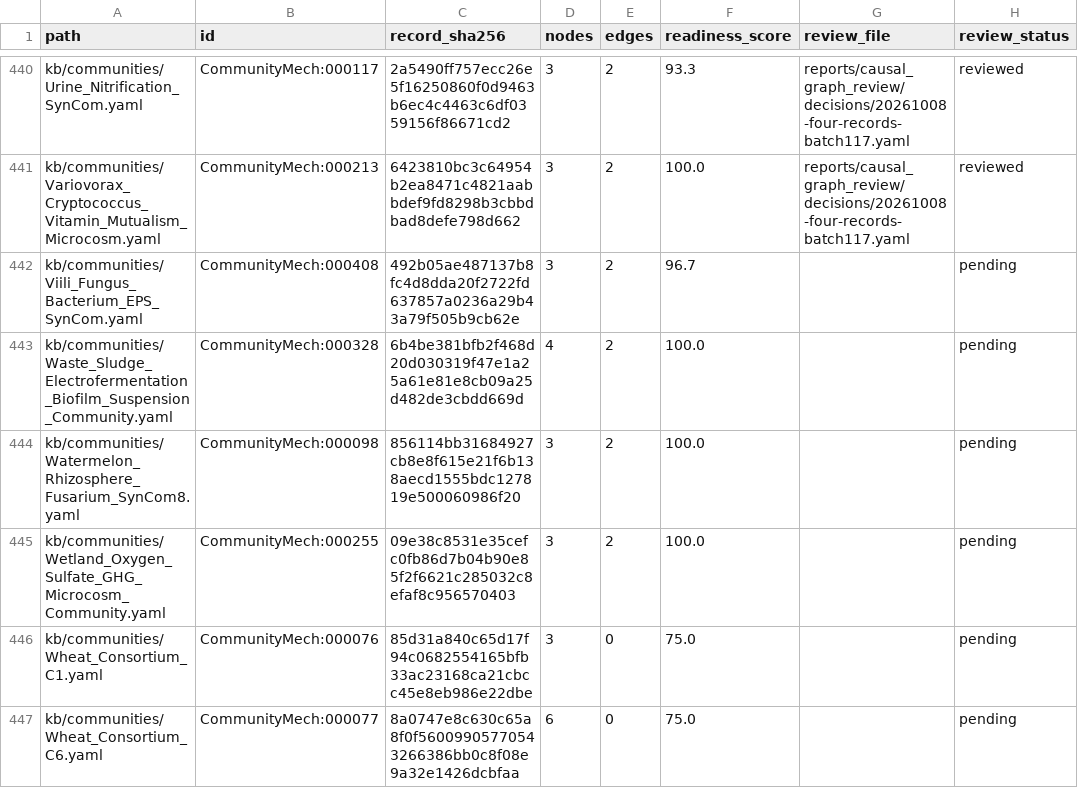
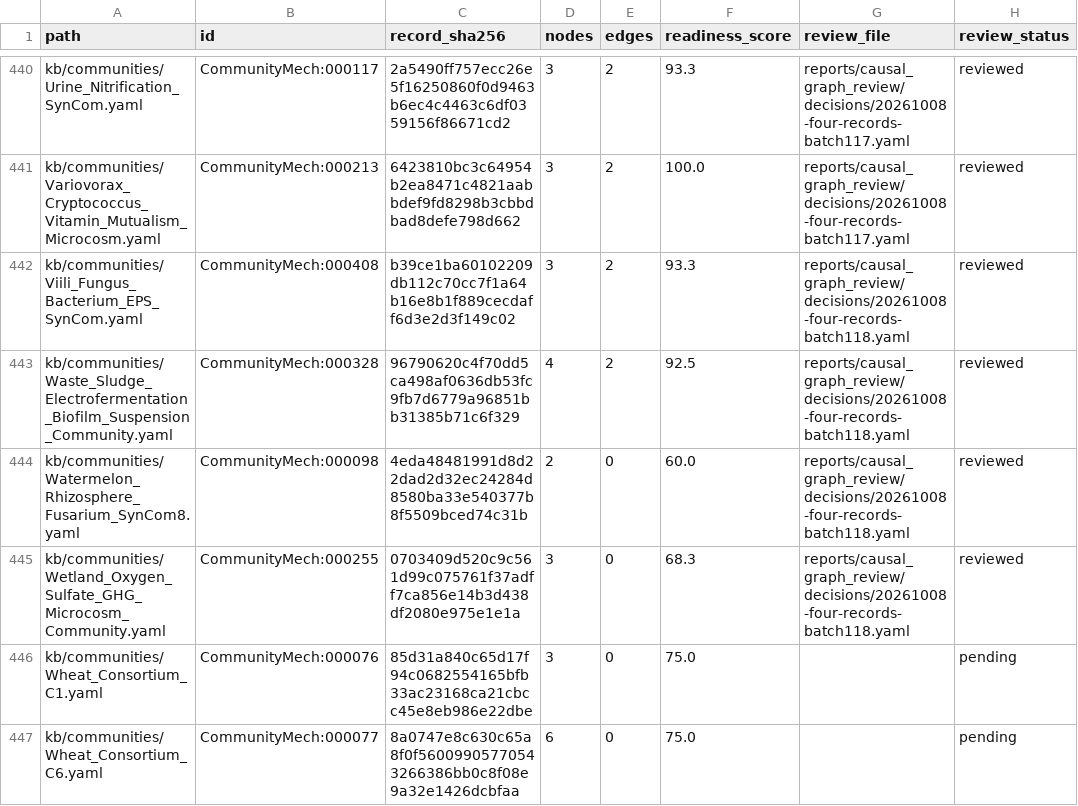
Before and after one commit to CultureBotAI/CommunityMech, a TSV file: reports/causal_graph_review/inventory.tsv, drawn as a sheet; only a part is shown, gaps mark what is left out.

Commit message:
Separate treatment identity and model-based causal claims (batch118)

```diff
--- a/reports/causal_graph_review/inventory.tsv
+++ b/reports/causal_graph_review/inventory.tsv
@@ -441,6 +441,6 @@ kb/communities/Urine_Nitrification_SynCom.yaml	CommunityMech:000117	2a5490ff757e
 kb/communities/Variovorax_Cryptococcus_Vitamin_Mutualism_Microcosm.yaml	CommunityMech:000213	6423810bc3c64954b2ea8471c4821aabbdef9fd8298b3cbbdbad8defe798d662	3	2	100.0	reports/causal_graph_review/decisions/20261008-four-records-batch117.yaml	reviewed
-kb/communities/Viili_Fungus_Bacterium_EPS_SynCom.yaml	CommunityMech:000408	492b05ae487137b8fc4d8dda20f2722fd637857a0236a29b43a79f505b9cb62e	3	2	96.7		pending
-kb/communities/Waste_Sludge_Electrofermentation_Biofilm_Suspension_Community.yaml	CommunityMech:000328	6b4be381bfb2f468d20d030319f47e1a25a61e81e8cb09a25d482de3cbdd669d	4	2	100.0		pending
-kb/communities/Watermelon_Rhizosphere_Fusarium_SynCom8.yaml	CommunityMech:000098	856114bb31684927cb8e8f615e21f6b138aecd1555bdc127819e500060986f20	3	2	100.0		pending
-kb/communities/Wetland_Oxygen_Sulfate_GHG_Microcosm_Community.yaml	CommunityMech:000255	09e38c8531e35cefc0fb86d7b04b90e85f2f6621c285032c8efaf8c956570403	3	2	100.0		pending
+kb/communities/Viili_Fungus_Bacterium_EPS_SynCom.yaml	CommunityMech:000408	b39ce1ba60102209db112c70cc7f1a64b16e8b1f889cecdaff6d3e2d3f149c02	3	2	93.3	reports/causal_graph_review/decisions/20261008-four-records-batch118.yaml	reviewed
+kb/communities/Waste_Sludge_Electrofermentation_Biofilm_Suspension_Community.yaml	CommunityMech:000328	96790620c4f70dd5ca498af0636db53fc9fb7d6779a96851bb31385b71c6f329	4	2	92.5	reports/causal_graph_review/decisions/20261008-four-records-batch118.yaml	reviewed
+kb/communities/Watermelon_Rhizosphere_Fusarium_SynCom8.yaml	CommunityMech:000098	4eda48481991d8d22dad2d32ec24284d8580ba33e540377b8f5509bced74c31b	2	0	60.0	reports/causal_graph_review/decisions/20261008-four-records-batch118.yaml	reviewed
+kb/communities/Wetland_Oxygen_Sulfate_GHG_Microcosm_Community.yaml	CommunityMech:000255	0703409d520c9c561d99c075761f37adff7ca856e14b3d438df2080e975e1e1a	3	0	68.3	reports/causal_graph_review/decisions/20261008-four-records-batch118.yaml	reviewed
 kb/communities/Wheat_Consortium_C1.yaml	CommunityMech:000076	85d31a840c65d17f94c0682554165bfb33ac23168ca21cbcc45e8eb986e22dbe	3	0	75.0		pending
```
Also changed, not shown: 20 other files.
